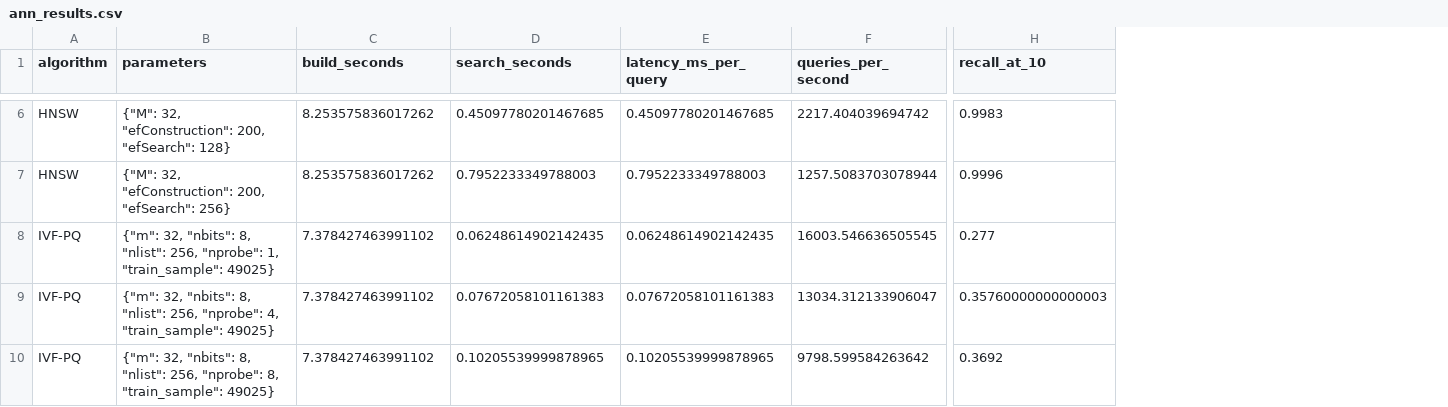
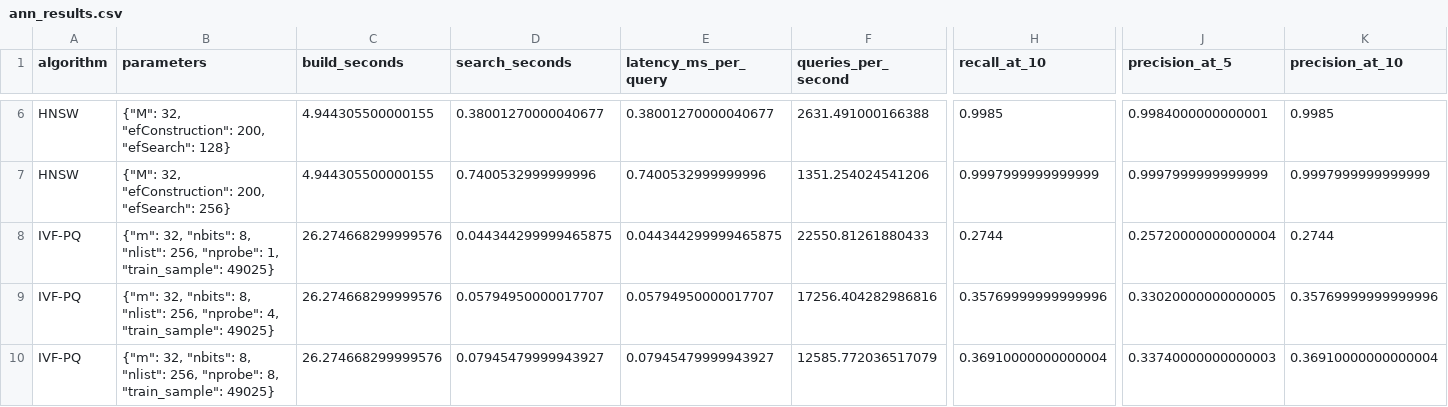
Before and after one commit to IAmGreyBunny/SC4020-Lab1, a CSV file: experiments/ann-comparison/results/zappos/ann_results.csv, drawn as a sheet; only a part is shown, gaps mark what is left out; the diff covers the shown part only; the diff names each change by its address in the sheet, - before the commit and + after, or states it on an @@ line.

```diff
--- a/experiments/ann-comparison/results/zappos/ann_results.csv
+++ b/experiments/ann-comparison/results/zappos/ann_results.csv
+column J (precision_at_5), rows 6-10: 0.9984000000000001 | 0.9997999999999999 | 0.25720000000000004 | 0.33020000000000005 | 0.33740000000000003
+column K (precision_at_10), rows 6-10: 0.9985 | 0.9997999999999999 | 0.2744 | 0.35769999999999996 | 0.36910000000000004
-C6:C7 (build_seconds): 8.253575836017262
+C6:C7 (build_seconds): 4.944305500000155
-D6 (search_seconds): 0.45097780201467685
+D6 (search_seconds): 0.38001270000040677
-E6 (latency_ms_per_query): 0.45097780201467685
+E6 (latency_ms_per_query): 0.38001270000040677
-F6 (queries_per_second): 2217.404039694742
+F6 (queries_per_second): 2631.491000166388
-H6 (recall_at_10): 0.9983
+H6 (recall_at_10): 0.9985
-D7 (search_seconds): 0.7952233349788003
+D7 (search_seconds): 0.7400532999999996
-E7 (latency_ms_per_query): 0.7952233349788003
+E7 (latency_ms_per_query): 0.7400532999999996
-F7 (queries_per_second): 1257.5083703078944
+F7 (queries_per_second): 1351.254024541206
-H7 (recall_at_10): 0.9996
+H7 (recall_at_10): 0.9997999999999999
-C8:C10 (build_seconds): 7.378427463991102
+C8:C10 (build_seconds): 26.274668299999576
-D8 (search_seconds): 0.06248614902142435
+D8 (search_seconds): 0.044344299999465875
-E8 (latency_ms_per_query): 0.06248614902142435
+E8 (latency_ms_per_query): 0.044344299999465875
-F8 (queries_per_second): 16003.546636505545
+F8 (queries_per_second): 22550.81261880433
-H8 (recall_at_10): 0.277
+H8 (recall_at_10): 0.2744
-D9 (search_seconds): 0.07672058101161383
+D9 (search_seconds): 0.05794950000017707
-E9 (latency_ms_per_query): 0.07672058101161383
+E9 (latency_ms_per_query): 0.05794950000017707
-F9 (queries_per_second): 13034.312133906047
+F9 (queries_per_second): 17256.404282986816
-H9 (recall_at_10): 0.35760000000000003
+H9 (recall_at_10): 0.35769999999999996
-D10 (search_seconds): 0.10205539999878965
+D10 (search_seconds): 0.07945479999943927
-E10 (latency_ms_per_query): 0.10205539999878965
+E10 (latency_ms_per_query): 0.07945479999943927
-F10 (queries_per_second): 9798.599584263642
+F10 (queries_per_second): 12585.772036517079
-H10 (recall_at_10): 0.3692
+H10 (recall_at_10): 0.36910000000000004
```
Also changed, not shown: 4 added columns and 63 edited cells elsewhere in this file, experiments/ann-comparison/results/combined_ann_results.csv, 4 other files.
